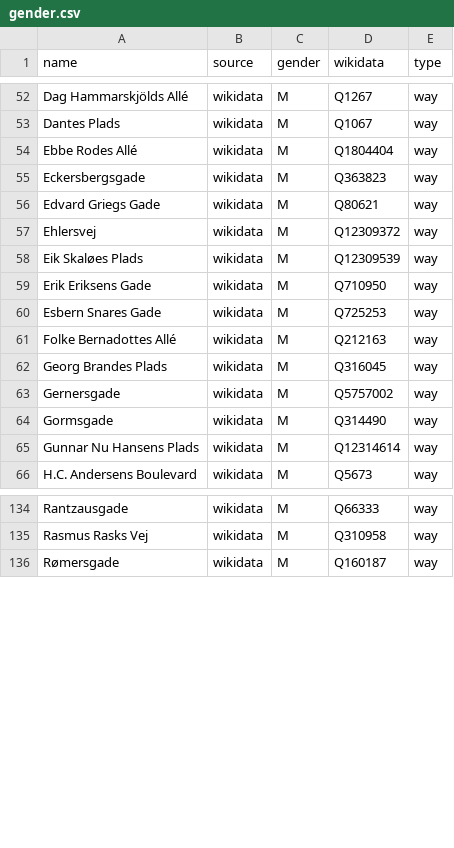
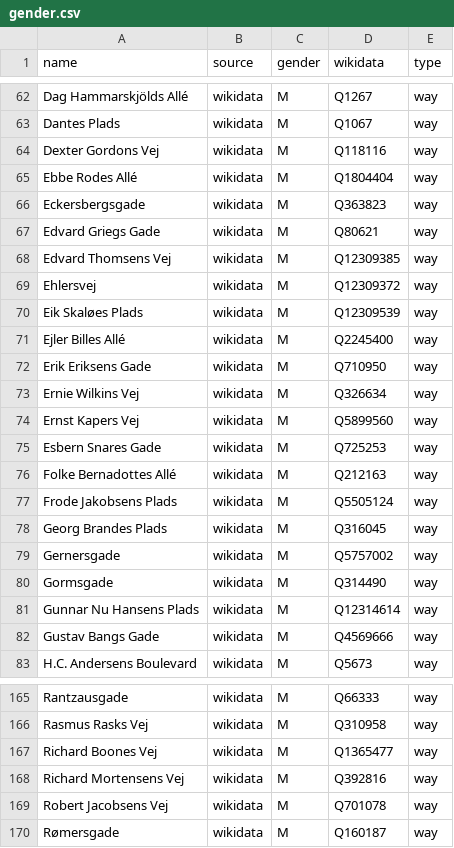
Before and after one commit to EqualStreetNames/equalstreetnames-copenhagen, a CSV file: data/gender.csv, drawn as a sheet; only a part is shown, gaps mark what is left out; the diff covers the shown part only; the diff names each change by its address in the sheet, - before the commit and + after, or states it on an @@ line.

```diff
--- a/data/gender.csv
+++ b/data/gender.csv
+row 64: Dexter Gordons Vej | wikidata | M | Q118116 | way
+row 68: Edvard Thomsens Vej | wikidata | M | Q12309385 | way
+row 71: Ejler Billes Allé | wikidata | M | Q2245400 | way
+row 73: Ernie Wilkins Vej | wikidata | M | Q326634 | way
+row 74: Ernst Kapers Vej | wikidata | M | Q5899560 | way
+row 77: Frode Jakobsens Plads | wikidata | M | Q5505124 | way
+row 82: Gustav Bangs Gade | wikidata | M | Q4569666 | way
+row 167: Richard Boones Vej | wikidata | M | Q1365477 | way
+row 168: Richard Mortensens Vej | wikidata | M | Q392816 | way
+row 169: Robert Jacobsens Vej | wikidata | M | Q701078 | way
```
Also changed, not shown: 29 added rows elsewhere in this file, data/other.csv, 4 other files.
